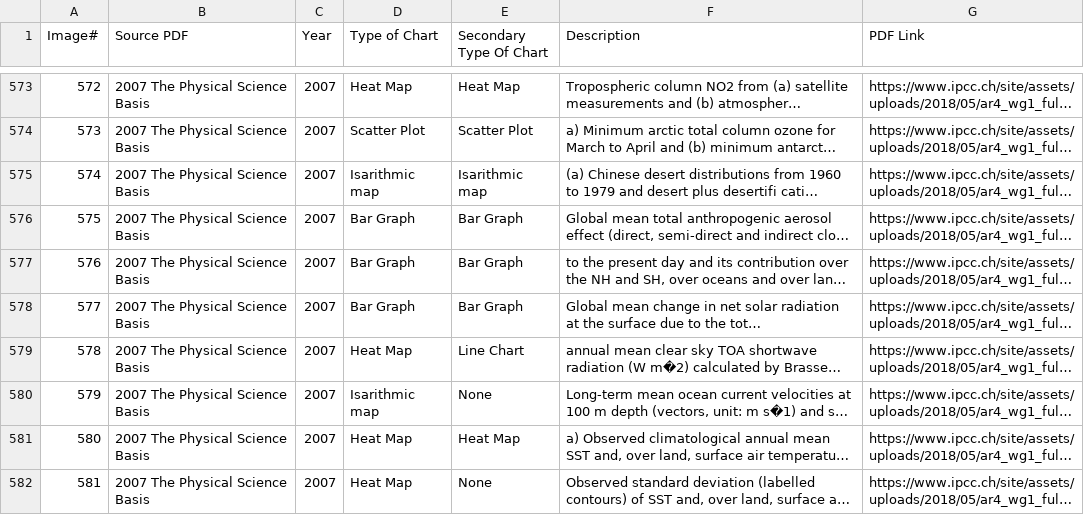
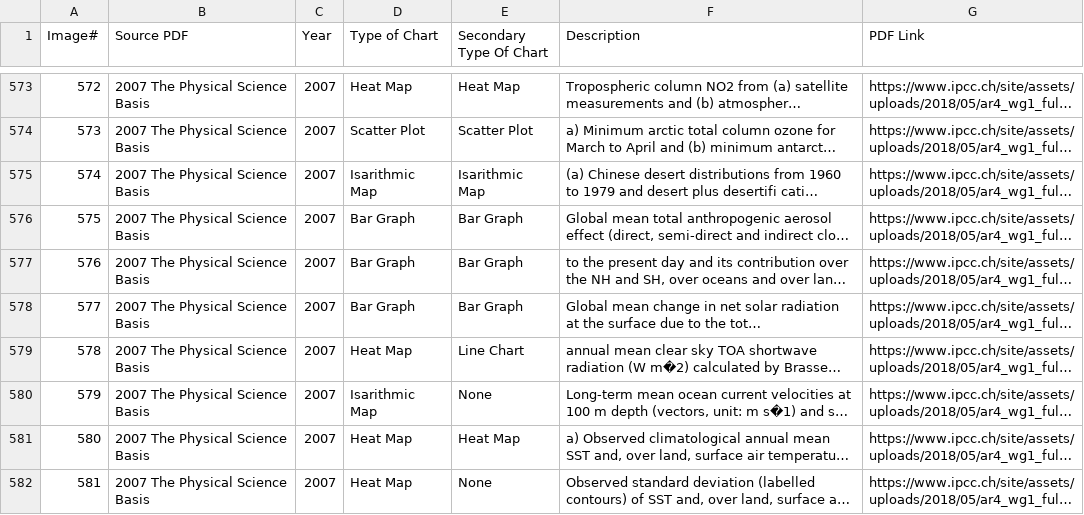
Before and after one commit to Gabe397/ImageFilterJS, a CSV file: docs/data/imageIndex.csv, drawn as a sheet; only a part is shown, gaps mark what is left out; long unchanged cells end in …; the diff names each change by its address in the sheet, - before the commit and + after, or states it on an @@ line.

```diff
--- a/docs/data/imageIndex.csv
+++ b/docs/data/imageIndex.csv
-D575 (Type of Chart): Isarithmic map
+D575 (Type of Chart): Isarithmic Map
-E575 (Secondary Type Of Chart): Isarithmic map
+E575 (Secondary Type Of Chart): Isarithmic Map
-D580 (Type of Chart): Isarithmic map
+D580 (Type of Chart): Isarithmic Map
```
